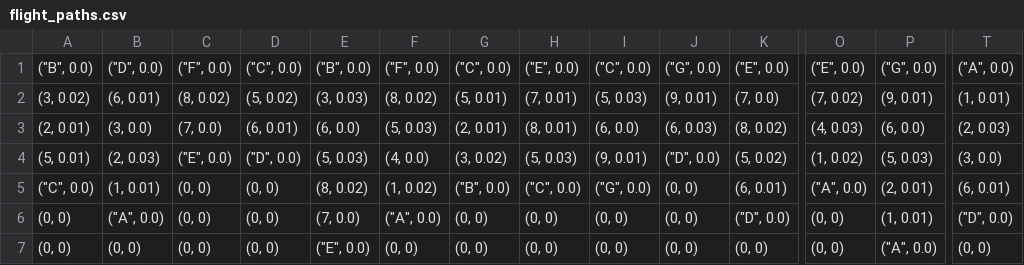
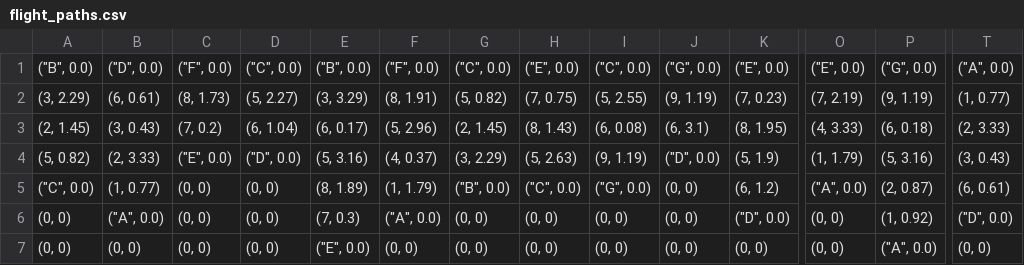
Before and after one commit to AJajodia/atc-problem, a CSV file: flight_paths.csv, drawn as a sheet; only a part is shown, gaps mark what is left out; removed rows and columns are numbered as before the commit, all else as after; rows hold the shown columns only; the diff names each change by its address in the sheet, - before the commit and + after, or states it on an @@ line.

```diff
--- a/flight_paths.csv
+++ b/flight_paths.csv
-row 2: (3, 0.02) | (6, 0.01) | (8, 0.02) | (5, 0.02) | (3, 0.03) | (8, 0.02) | (5, 0.01) | (7, 0.01) | (5, 0.03) | (9, 0.01) | (7, 0.0) | (7, 0.02) | (9, 0.01) | (1, 0.01)
-row 3: (2, 0.01) | (3, 0.0) | (7, 0.0) | (6, 0.01) | (6, 0.0) | (5, 0.03) | (2, 0.01) | (8, 0.01) | (6, 0.0) | (6, 0.03) | (8, 0.02) | (4, 0.03) | (6, 0.0) | (2, 0.03)
+row 2: (3, 2.29) | (6, 0.61) | (8, 1.73) | (5, 2.27) | (3, 3.29) | (8, 1.91) | (5, 0.82) | (7, 0.75) | (5, 2.55) | (9, 1.19) | (7, 0.23) | (7, 2.19) | (9, 1.19) | (1, 0.77)
+row 3: (2, 1.45) | (3, 0.43) | (7, 0.2) | (6, 1.04) | (6, 0.17) | (5, 2.96) | (2, 1.45) | (8, 1.43) | (6, 0.08) | (6, 3.1) | (8, 1.95) | (4, 3.33) | (6, 0.18) | (2, 3.33)
-A4: (5, 0.01)
+A4: (5, 0.82)
-B4: (2, 0.03)
+B4: (2, 3.33)
-E4: (5, 0.03)
+E4: (5, 3.16)
-F4: (4, 0.0)
+F4: (4, 0.37)
-G4: (3, 0.02)
+G4: (3, 2.29)
-H4: (5, 0.03)
+H4: (5, 2.63)
-I4: (9, 0.01)
+I4: (9, 1.19)
-K4: (5, 0.02)
+K4: (5, 1.9)
-O4: (1, 0.02)
+O4: (1, 1.79)
-P4: (5, 0.03)
+P4: (5, 3.16)
-T4: (3, 0.0)
+T4: (3, 0.43)
-B5: (1, 0.01)
+B5: (1, 0.77)
-E5: (8, 0.02)
+E5: (8, 1.89)
-F5: (1, 0.02)
+F5: (1, 1.79)
-K5: (6, 0.01)
+K5: (6, 1.2)
-P5: (2, 0.01)
+P5: (2, 0.87)
-T5: (6, 0.01)
+T5: (6, 0.61)
-E6: (7, 0.0)
+E6: (7, 0.3)
-P6: (1, 0.01)
+P6: (1, 0.92)
```
Also changed, not shown: mariah_timetable.csv, 2 other files.
